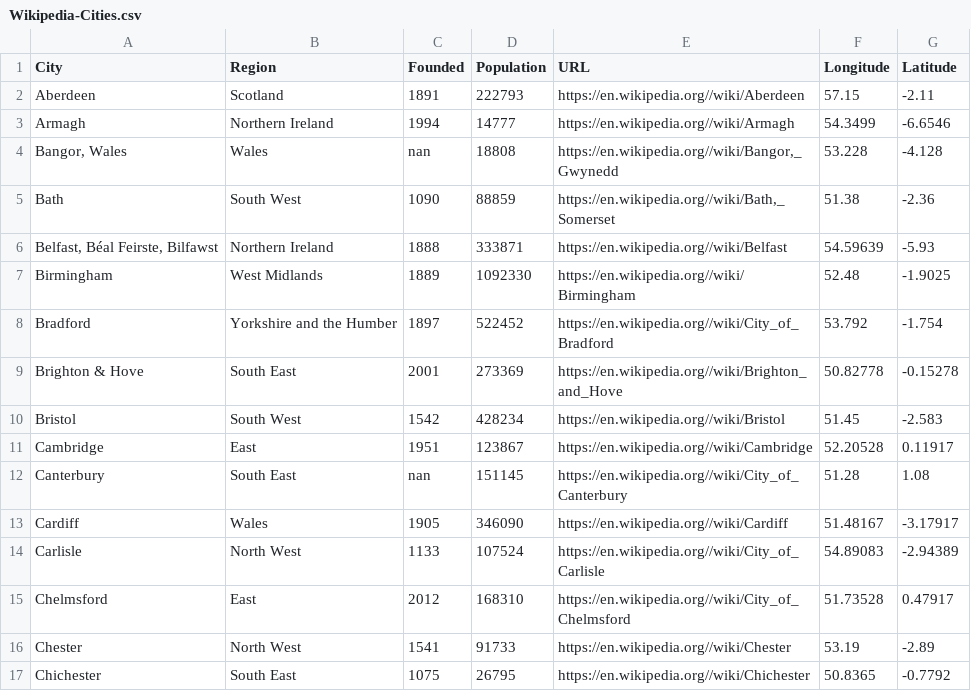
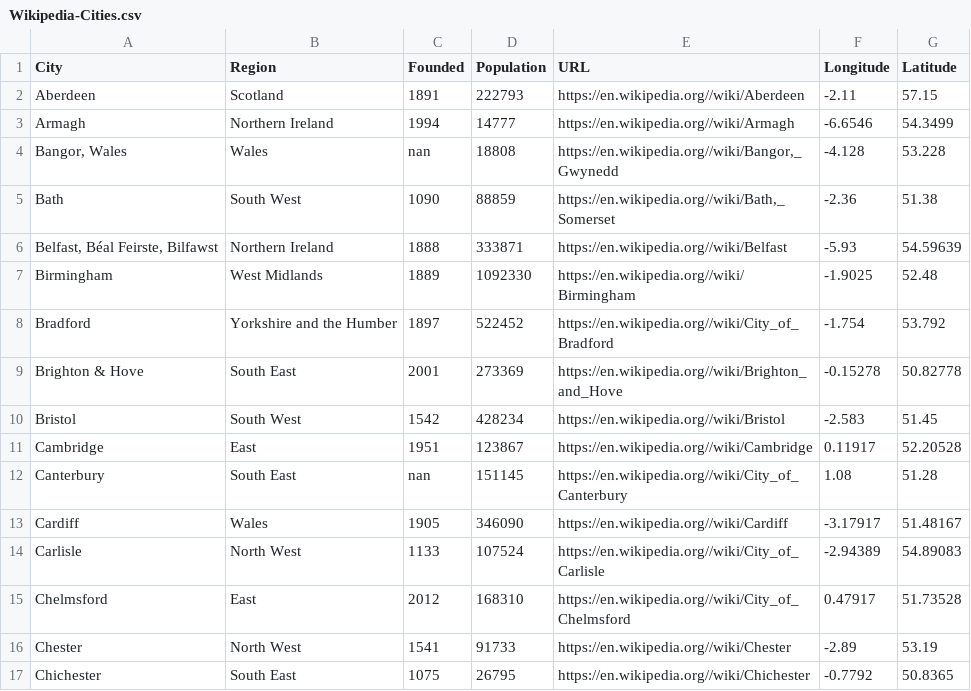
Before and after one commit to jreades/fsds, a CSV file: data/src/Wikipedia-Cities.csv, drawn as a sheet; only a part is shown; the diff covers the shown part only.

Commit message:
Swapped columns properly since more useful demo than swapping labels to show how often data quality is poor.

```diff
--- a/data/src/Wikipedia-Cities.csv
+++ b/data/src/Wikipedia-Cities.csv
@@ -1,17 +1,17 @@
 City,Region,Founded,Population,URL,Longitude,Latitude
-Aberdeen,Scotland,1891,222793,https://en.wikipedia.org//wiki/Aberdeen,57.15,-2.11
-Armagh,Northern Ireland,1994,14777,https://en.wikipedia.org//wiki/Armagh,54.3499,-6.6546
-"Bangor, Wales",Wales,nan,18808,"https://en.wikipedia.org//wiki/Bangor,_Gwynedd",53.228,-4.128
-Bath,South West,1090,88859,"https://en.wikipedia.org//wiki/Bath,_Somerset",51.38,-2.36
-"Belfast, Béal Feirste, Bilfawst",Northern Ireland,1888,333871,https://en.wikipedia.org//wiki/Belfast,54.59639,-5.93
-Birmingham,West Midlands,1889,1092330,https://en.wikipedia.org//wiki/Birmingham,52.48,-1.9025
-Bradford,Yorkshire and the Humber,1897,522452,https://en.wikipedia.org//wiki/City_of_Bradford,53.792,-1.754
-Brighton & Hove,South East,2001,273369,https://en.wikipedia.org//wiki/Brighton_and_Hove,50.82778,-0.15278
-Bristol,South West,1542,428234,https://en.wikipedia.org//wiki/Bristol,51.45,-2.583
-Cambridge,East,1951,123867,https://en.wikipedia.org//wiki/Cambridge,52.20528,0.11917
-Canterbury,South East,nan,151145,https://en.wikipedia.org//wiki/City_of_Canterbury,51.28,1.08
-Cardiff,Wales,1905,346090,https://en.wikipedia.org//wiki/Cardiff,51.48167,-3.17917
-Carlisle,North West,1133,107524,https://en.wikipedia.org//wiki/City_of_Carlisle,54.89083,-2.94389
-Chelmsford,East,2012,168310,https://en.wikipedia.org//wiki/City_of_Chelmsford,51.73528,0.47917
-Chester,North West,1541,91733,https://en.wikipedia.org//wiki/Chester,53.19,-2.89
-Chichester,South East,1075,26795,https://en.wikipedia.org//wiki/Chichester,50.8365,-0.7792
+Aberdeen,Scotland,1891,222793,https://en.wikipedia.org//wiki/Aberdeen,-2.11,57.15
+Armagh,Northern Ireland,1994,14777,https://en.wikipedia.org//wiki/Armagh,-6.6546,54.3499
+"Bangor, Wales",Wales,nan,18808,"https://en.wikipedia.org//wiki/Bangor,_Gwynedd",-4.128,53.228
+Bath,South West,1090,88859,"https://en.wikipedia.org//wiki/Bath,_Somerset",-2.36,51.38
+"Belfast, Béal Feirste, Bilfawst",Northern Ireland,1888,333871,https://en.wikipedia.org//wiki/Belfast,-5.93,54.59639
+Birmingham,West Midlands,1889,1092330,https://en.wikipedia.org//wiki/Birmingham,-1.9025,52.48
+Bradford,Yorkshire and the Humber,1897,522452,https://en.wikipedia.org//wiki/City_of_Bradford,-1.754,53.792
+Brighton & Hove,South East,2001,273369,https://en.wikipedia.org//wiki/Brighton_and_Hove,-0.15278,50.82778
+Bristol,South West,1542,428234,https://en.wikipedia.org//wiki/Bristol,-2.583,51.45
+Cambridge,East,1951,123867,https://en.wikipedia.org//wiki/Cambridge,0.11917,52.20528
+Canterbury,South East,nan,151145,https://en.wikipedia.org//wiki/City_of_Canterbury,1.08,51.28
+Cardiff,Wales,1905,346090,https://en.wikipedia.org//wiki/Cardiff,-3.17917,51.48167
+Carlisle,North West,1133,107524,https://en.wikipedia.org//wiki/City_of_Carlisle,-2.94389,54.89083
+Chelmsford,East,2012,168310,https://en.wikipedia.org//wiki/City_of_Chelmsford,0.47917,51.73528
+Chester,North West,1541,91733,https://en.wikipedia.org//wiki/Chester,-2.89,53.19
+Chichester,South East,1075,26795,https://en.wikipedia.org//wiki/Chichester,-0.7792,50.8365
```
Also changed, not shown: 116 edited cells elsewhere in this file.
